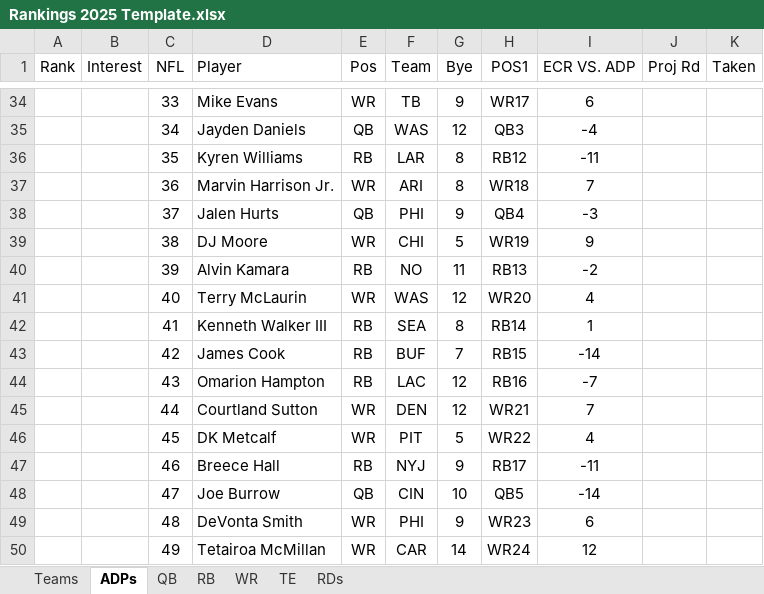
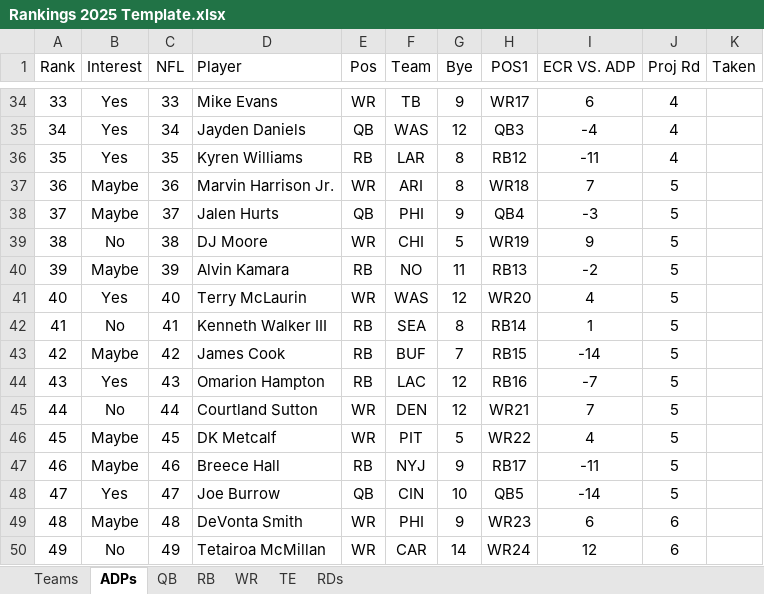
Before and after one commit to kevinmiguel97/Fantasy-Football-, an Excel workbook: Season 2025/Rankings 2025 Template.xlsx, sheet ADPs, drawn as a sheet; only a part is shown, gaps mark what is left out; values as stored, in another font and other column widths than the file's, no borders; conditional formats not drawn; the diff covers the shown part only; the diff names each change by its address in the sheet, - before the commit and + after, or states it on an @@ line.

```diff
--- a/Season 2025/Rankings 2025 Template.xlsx (sheet ADPs)
+++ b/Season 2025/Rankings 2025 Template.xlsx (sheet ADPs)
-A34 (Rank): (empty)
+A34 (Rank): 33
-B34:B36 (Interest): (empty)
+B34:B36 (Interest): Yes
-J34:J36 (Proj Rd): (empty)
+J34:J36 (Proj Rd): 4
-A35 (Rank): (empty)
+A35 (Rank): 34
-A36 (Rank): (empty)
+A36 (Rank): 35
-A37 (Rank): (empty)
+A37 (Rank): 36
-B37:B38 (Interest): (empty)
+B37:B38 (Interest): Maybe
-J37:J48 (Proj Rd): (empty)
+J37:J48 (Proj Rd): 5
-A38 (Rank): (empty)
+A38 (Rank): 37
-A39 (Rank): (empty)
+A39 (Rank): 38
-B39 (Interest): (empty)
+B39 (Interest): No
-A40 (Rank): (empty)
+A40 (Rank): 39
-B40 (Interest): (empty)
+B40 (Interest): Maybe
-A41 (Rank): (empty)
+A41 (Rank): 40
-B41 (Interest): (empty)
+B41 (Interest): Yes
-A42 (Rank): (empty)
+A42 (Rank): 41
-B42 (Interest): (empty)
+B42 (Interest): No
-A43 (Rank): (empty)
+A43 (Rank): 42
-B43 (Interest): (empty)
+B43 (Interest): Maybe
-A44 (Rank): (empty)
+A44 (Rank): 43
-B44 (Interest): (empty)
+B44 (Interest): Yes
-A45 (Rank): (empty)
+A45 (Rank): 44
-B45 (Interest): (empty)
+B45 (Interest): No
-A46 (Rank): (empty)
+A46 (Rank): 45
-B46:B47 (Interest): (empty)
+B46:B47 (Interest): Maybe
-A47 (Rank): (empty)
+A47 (Rank): 46
-A48 (Rank): (empty)
+A48 (Rank): 47
-B48 (Interest): (empty)
+B48 (Interest): Yes
-A49 (Rank): (empty)
+A49 (Rank): 48
-B49 (Interest): (empty)
+B49 (Interest): Maybe
-J49:J50 (Proj Rd): (empty)
+J49:J50 (Proj Rd): 6
-A50 (Rank): (empty)
+A50 (Rank): 49
-B50 (Interest): (empty)
+B50 (Interest): No
```
Also changed, not shown: 6 added rows, 6 removed rows and 1490 edited cells elsewhere in this sheet, 1 other file.
